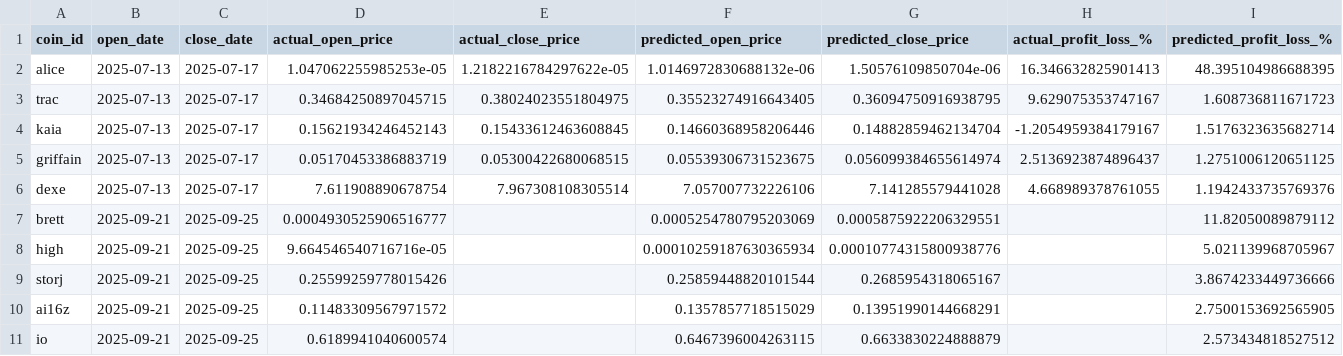
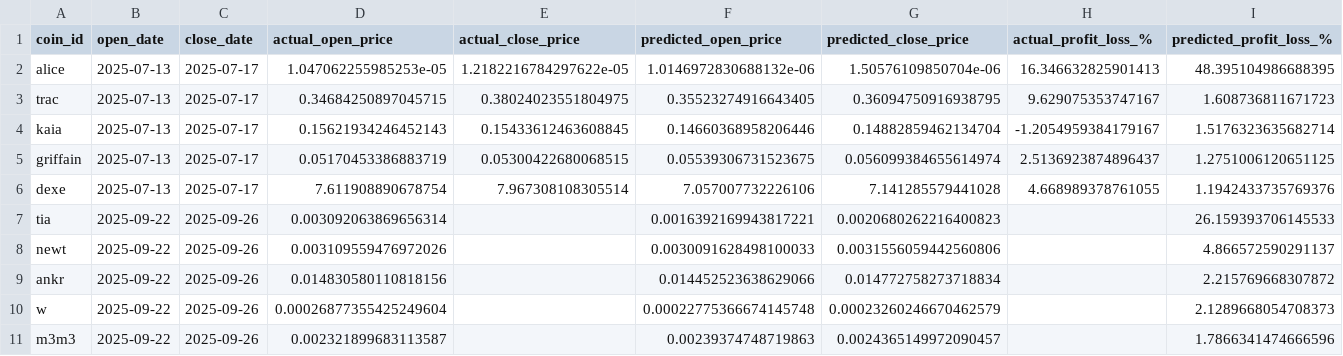
Before and after one commit to tamonashroy/price-prediction-app, a CSV file: positions_actual_vs_predicted.csv, drawn as a sheet; removed rows and columns are numbered as before the commit, all else as after; the diff names each change by its address in the sheet, - before the commit and + after, or states it on an @@ line.

```diff
--- a/positions_actual_vs_predicted.csv
+++ b/positions_actual_vs_predicted.csv
-row 7: brett | 2025-09-21 | 2025-09-25 | 0.0004930525906516777 |  | 0.0005254780795203069 | 0.0005875922206329551 |  | 11.82050089879112
-row 8: high | 2025-09-21 | 2025-09-25 | 9.664546540716716e-05 |  | 0.00010259187630365934 | 0.00010774315800938776 |  | 5.021139968705967
-row 9: storj | 2025-09-21 | 2025-09-25 | 0.25599259778015426 |  | 0.25859448820101544 | 0.2685954318065167 |  | 3.8674233449736666
-row 10: ai16z | 2025-09-21 | 2025-09-25 | 0.11483309567971572 |  | 0.1357857718515029 | 0.13951990144668291 |  | 2.7500153692565905
-row 11: io | 2025-09-21 | 2025-09-25 | 0.6189941040600574 |  | 0.6467396004263115 | 0.6633830224888879 |  | 2.573434818527512
+row 7: tia | 2025-09-22 | 2025-09-26 | 0.003092063869656314 |  | 0.0016392169943817221 | 0.0020680262216400823 |  | 26.159393706145533
+row 8: newt | 2025-09-22 | 2025-09-26 | 0.003109559476972026 |  | 0.0030091628498100033 | 0.0031556059442560806 |  | 4.866572590291137
+row 9: ankr | 2025-09-22 | 2025-09-26 | 0.014830580110818156 |  | 0.014452523638629066 | 0.014772758273718834 |  | 2.215769668307872
+row 10: w | 2025-09-22 | 2025-09-26 | 0.00026877355425249604 |  | 0.00022775366674145748 | 0.00023260246670462579 |  | 2.1289668054708373
+row 11: m3m3 | 2025-09-22 | 2025-09-26 | 0.002321899683113587 |  | 0.00239374748719863 | 0.0024365149972090457 |  | 1.7866341474666596
```
Also changed, not shown: batch_5day_predictions.csv, batch_last5_actual_vs_predicted.csv, 2 other files.
